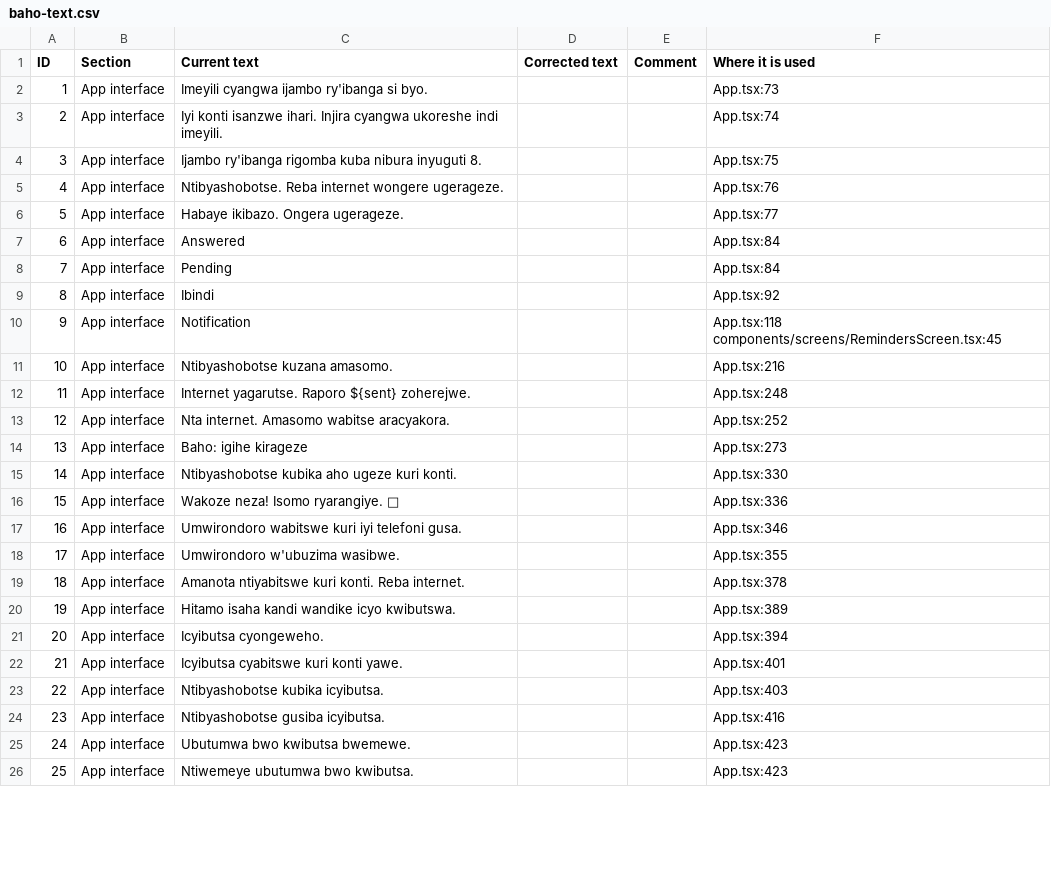
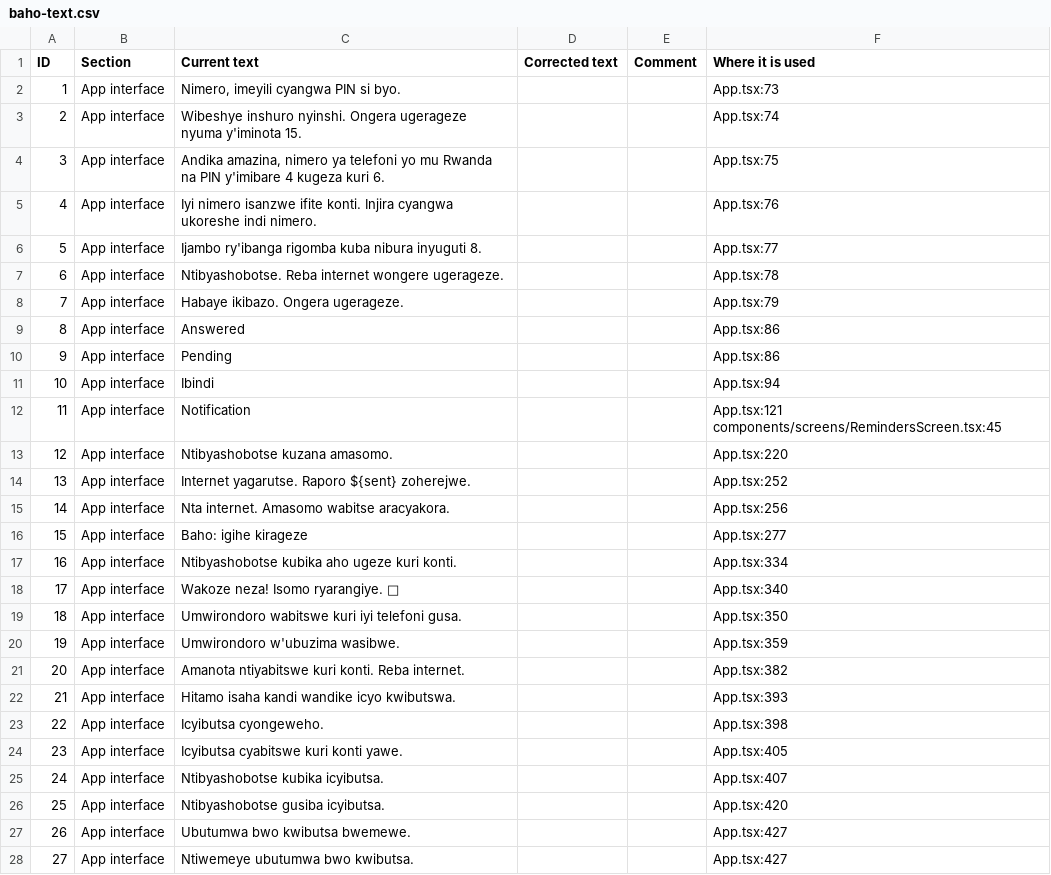
Before and after one commit to fistonfle/baho, a CSV file: docs/translations/baho-text.csv, drawn as a sheet; only a part is shown; addresses are those after the commit; the diff covers the shown part only; the diff names each change by its address in the sheet, - before the commit and + after, or states it on an @@ line.

```diff
--- a/docs/translations/baho-text.csv
+++ b/docs/translations/baho-text.csv
-C2 (Current text): Imeyili cyangwa ijambo ry'ibanga si byo.
+C2 (Current text): Nimero, imeyili cyangwa PIN si byo.
-C3 (Current text): Iyi konti isanzwe ihari. Injira cyangwa ukoreshe indi imeyili.
+C3 (Current text): Wibeshye inshuro nyinshi. Ongera ugerageze nyuma y'iminota 15.
+row 4: 3 | App interface | Andika amazina, nimero ya telefoni yo mu Rwanda na PIN y'imibare 4 kugeza kuri 6. |  |  | App.tsx:75
+row 5: 4 | App interface | Iyi nimero isanzwe ifite konti. Injira cyangwa ukoreshe indi nimero. |  |  | App.tsx:76
@@ column A (ID) renumbered from row 6 down @@
-F6 (Where it is used): App.tsx:75
+F6 (Where it is used): App.tsx:77
-F7 (Where it is used): App.tsx:76
+F7 (Where it is used): App.tsx:78
-F8 (Where it is used): App.tsx:77
+F8 (Where it is used): App.tsx:79
-F9:F10 (Where it is used): App.tsx:84
+F9:F10 (Where it is used): App.tsx:86
-F11 (Where it is used): App.tsx:92
+F11 (Where it is used): App.tsx:94
-F12 (Where it is used): App.tsx:118 components/screens/RemindersScreen.tsx:45
+F12 (Where it is used): App.tsx:121 components/screens/RemindersScreen.tsx:45
-F13 (Where it is used): App.tsx:216
+F13 (Where it is used): App.tsx:220
-F14 (Where it is used): App.tsx:248
+F14 (Where it is used): App.tsx:252
-F15 (Where it is used): App.tsx:252
+F15 (Where it is used): App.tsx:256
-F16 (Where it is used): App.tsx:273
+F16 (Where it is used): App.tsx:277
-F17 (Where it is used): App.tsx:330
+F17 (Where it is used): App.tsx:334
-F18 (Where it is used): App.tsx:336
+F18 (Where it is used): App.tsx:340
-F19 (Where it is used): App.tsx:346
+F19 (Where it is used): App.tsx:350
-F20 (Where it is used): App.tsx:355
+F20 (Where it is used): App.tsx:359
-F21 (Where it is used): App.tsx:378
+F21 (Where it is used): App.tsx:382
-F22 (Where it is used): App.tsx:389
+F22 (Where it is used): App.tsx:393
-F23 (Where it is used): App.tsx:394
+F23 (Where it is used): App.tsx:398
-F24 (Where it is used): App.tsx:401
+F24 (Where it is used): App.tsx:405
-F25 (Where it is used): App.tsx:403
+F25 (Where it is used): App.tsx:407
-F26 (Where it is used): App.tsx:416
+F26 (Where it is used): App.tsx:420
-F27:F28 (Where it is used): App.tsx:423
+F27:F28 (Where it is used): App.tsx:427
```
Also changed, not shown: 14 added rows, 1 removed row and 48 edited cells elsewhere in this file, 12 other files.
